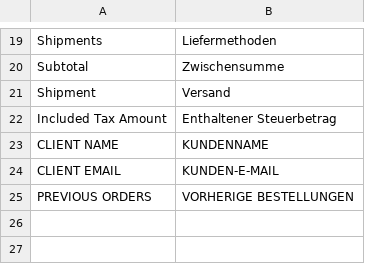
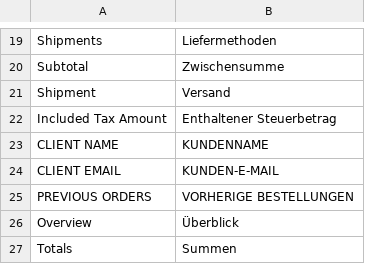
Before and after one commit to spryker/sales-merchant-portal-gui, a CSV file: data/translation/Zed/de_DE.csv, drawn as a sheet; only a part is shown, gaps mark what is left out.

```diff
--- a/data/translation/Zed/de_DE.csv
+++ b/data/translation/Zed/de_DE.csv
@@ -25 +25,3 @@ Shipment,Versand
 "PREVIOUS ORDERS","VORHERIGE BESTELLUNGEN"
+Overview,Überblick
+Totals,Summen
```
Also changed, not shown: data/translation/Zed/en_US.csv, 12 other files.
